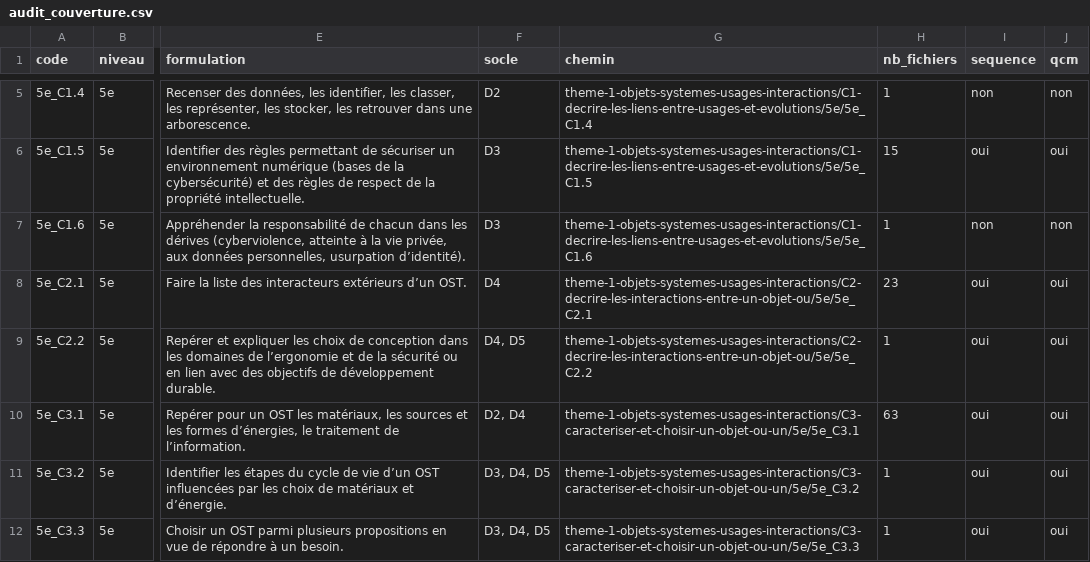
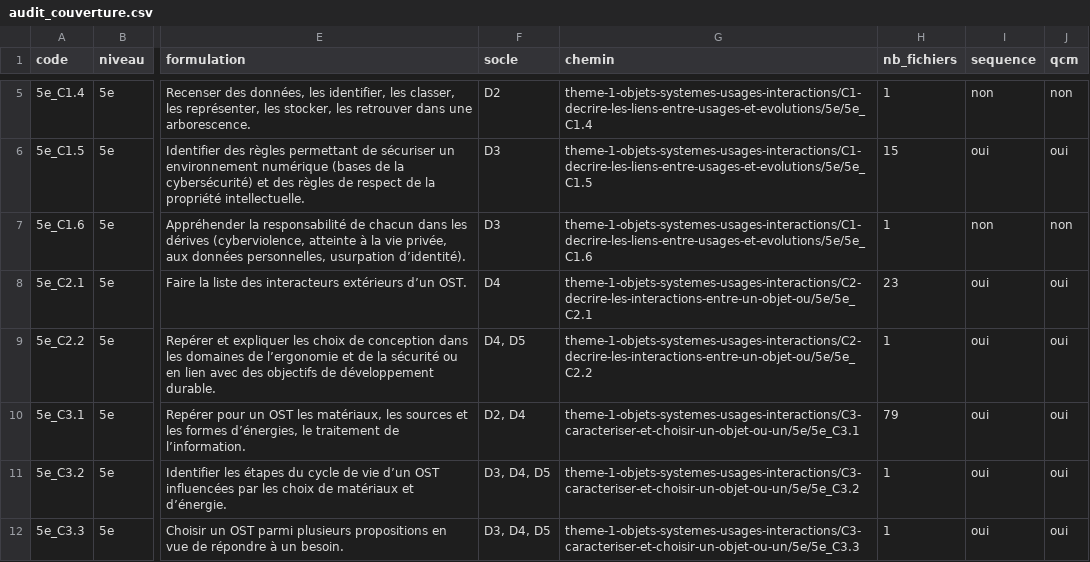
Before and after one commit to PLL-process/en-ligne-pour-le-cycle-4, a CSV file: audit_couverture.csv, drawn as a sheet; only a part is shown, gaps mark what is left out; the diff names each change by its address in the sheet, - before the commit and + after, or states it on an @@ line.

```diff
--- a/audit_couverture.csv
+++ b/audit_couverture.csv
-H10 (nb_fichiers): 63
+H10 (nb_fichiers): 79
```
Also changed, not shown: 22 other files.
